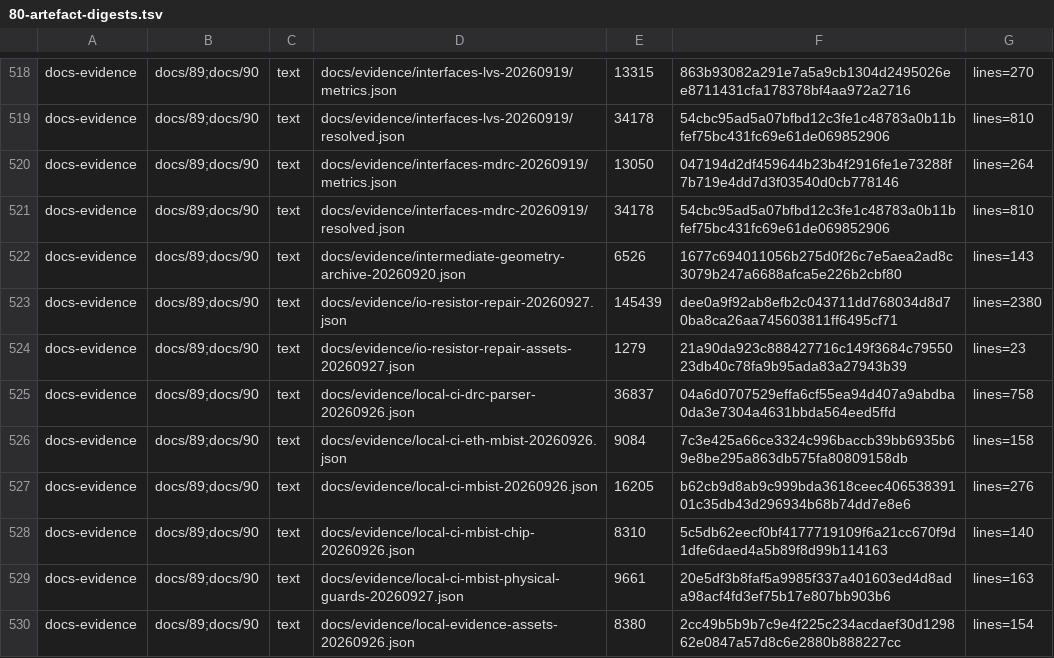
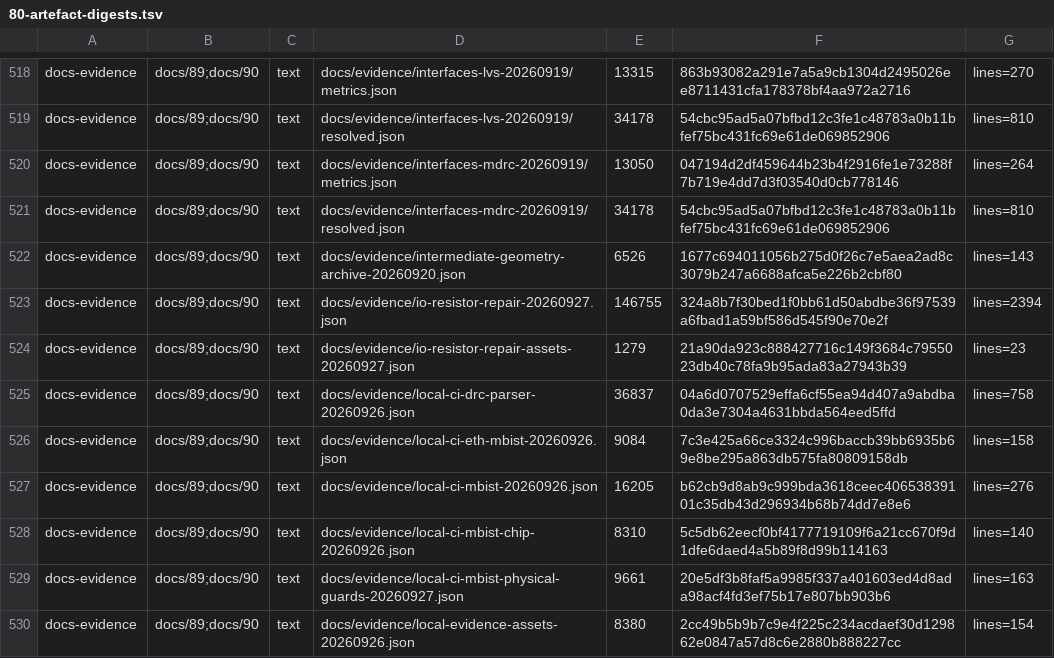
Before and after one commit to Melihakbulut221/nssoc, a TSV file: docs/80-artefact-digests.tsv, drawn as a sheet; only a part is shown, gaps mark what is left out.

```diff
--- a/docs/80-artefact-digests.tsv
+++ b/docs/80-artefact-digests.tsv
@@ -522,3 +522,3 @@ docs-evidence	docs/89;docs/90	text	docs/evidence/interfaces-mdrc-20260919/resolv
 docs-evidence	docs/89;docs/90	text	docs/evidence/intermediate-geometry-archive-20260920.json	6526	1677c694011056b275d0f26c7e5aea2ad8c3079b247a6688afca5e226b2cbf80	lines=143
-docs-evidence	docs/89;docs/90	text	docs/evidence/io-resistor-repair-20260927.json	145439	dee0a9f92ab8efb2c043711dd768034d8d70ba8ca26aa745603811ff6495cf71	lines=2380
+docs-evidence	docs/89;docs/90	text	docs/evidence/io-resistor-repair-20260927.json	146755	324a8b7f30bed1f0bb61d50abdbe36f97539a6fbad1a59bf586d545f90e70e2f	lines=2394
 docs-evidence	docs/89;docs/90	text	docs/evidence/io-resistor-repair-assets-20260927.json	1279	21a90da923c888427716c149f3684c7955023db40c78fa9b95ada83a27943b39	lines=23
```
Also changed, not shown: 1 other file.
